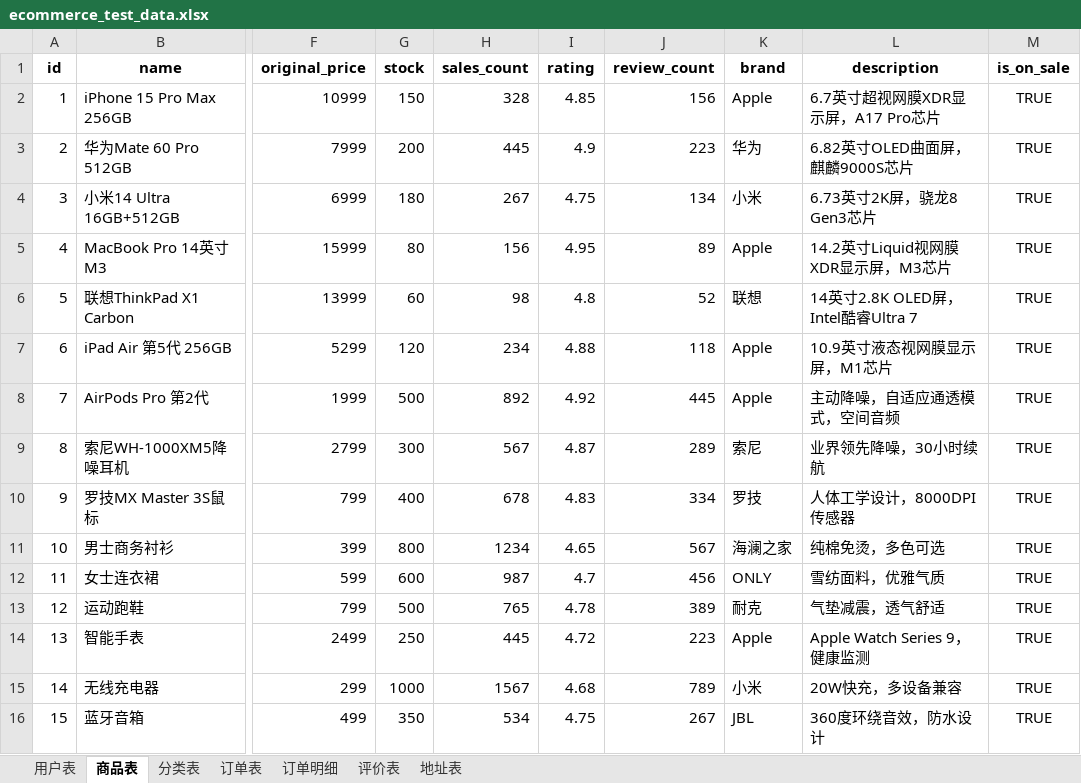
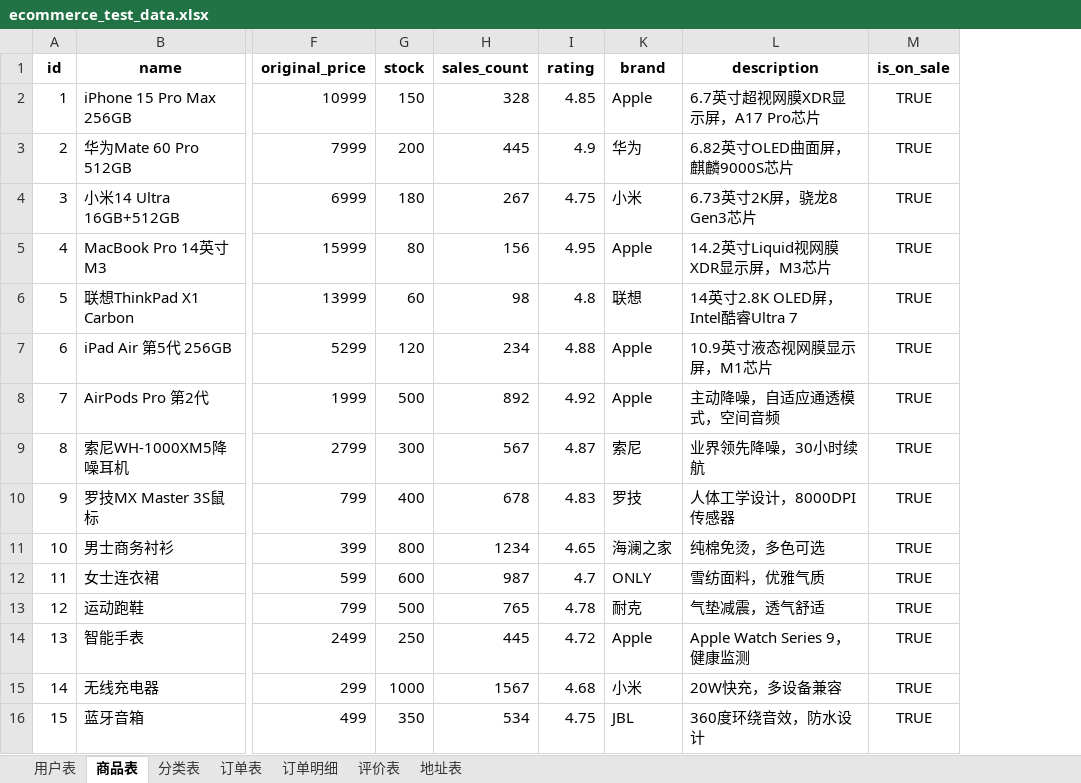
Before and after one commit to 1274866478-stack/data_agent, an Excel workbook: scripts/ecommerce_test_data.xlsx, sheet 商品表, drawn as a sheet; only a part is shown, gaps mark what is left out; values as stored, in another font and other column widths than the file's, no borders; the diff names each change by its address in the sheet, - before the commit and + after, or states it on an @@ line.

```diff
--- a/scripts/ecommerce_test_data.xlsx (sheet 商品表)
+++ b/scripts/ecommerce_test_data.xlsx (sheet 商品表)
@@ column J (review_count) hidden, rows 2-16: 156 | 223 | 134 | 89 | 52 | 118 | 445 | 289 | 334 | 567 | 456 | 389 | 223 | 789 | 267 @@
```
Also changed, not shown: sheet 用户表, 54 other files.
